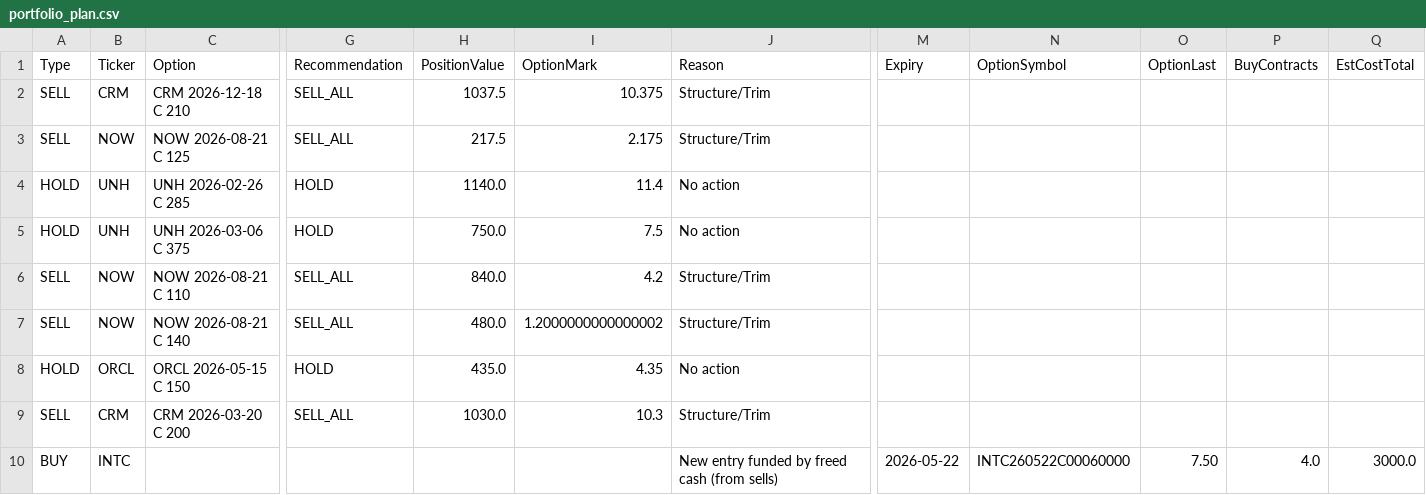
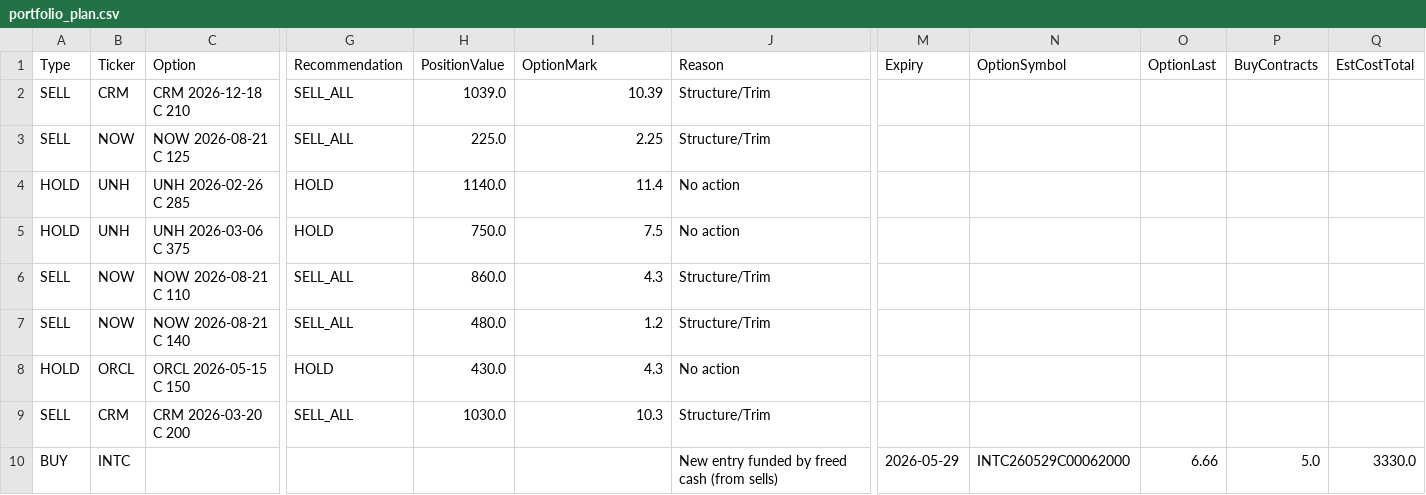
Before and after one commit to vibraniumtag-code/Stocks, a CSV file: docs/portfolio_plan.csv, drawn as a sheet; only a part is shown, gaps mark what is left out; the diff names each change by its address in the sheet, - before the commit and + after, or states it on an @@ line.

```diff
--- a/docs/portfolio_plan.csv
+++ b/docs/portfolio_plan.csv
-H2 (PositionValue): 1037.5
+H2 (PositionValue): 1039.0
-I2 (OptionMark): 10.375
+I2 (OptionMark): 10.39
-H3 (PositionValue): 217.5
+H3 (PositionValue): 225.0
-I3 (OptionMark): 2.175
+I3 (OptionMark): 2.25
-H6 (PositionValue): 840.0
+H6 (PositionValue): 860.0
-I6 (OptionMark): 4.2
+I6 (OptionMark): 4.3
-I7 (OptionMark): 1.2000000000000002
+I7 (OptionMark): 1.2
-H8 (PositionValue): 435.0
+H8 (PositionValue): 430.0
-I8 (OptionMark): 4.35
+I8 (OptionMark): 4.3
-M10 (Expiry): 2026-05-22
+M10 (Expiry): 2026-05-29
-N10 (OptionSymbol): INTC260522C00060000
+N10 (OptionSymbol): INTC260529C00062000
-O10 (OptionLast): 7.50
+O10 (OptionLast): 6.66
-P10 (BuyContracts): 4.0
+P10 (BuyContracts): 5.0
-Q10 (EstCostTotal): 3000.0
+Q10 (EstCostTotal): 3330.0
```
Also changed, not shown: portfolio_plan.csv.
